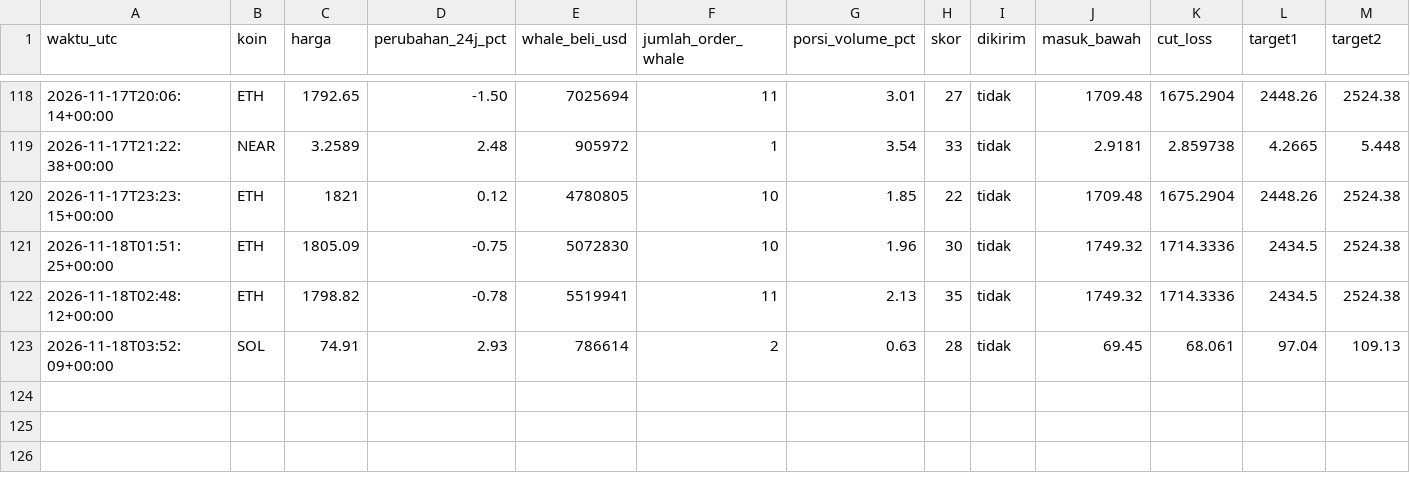
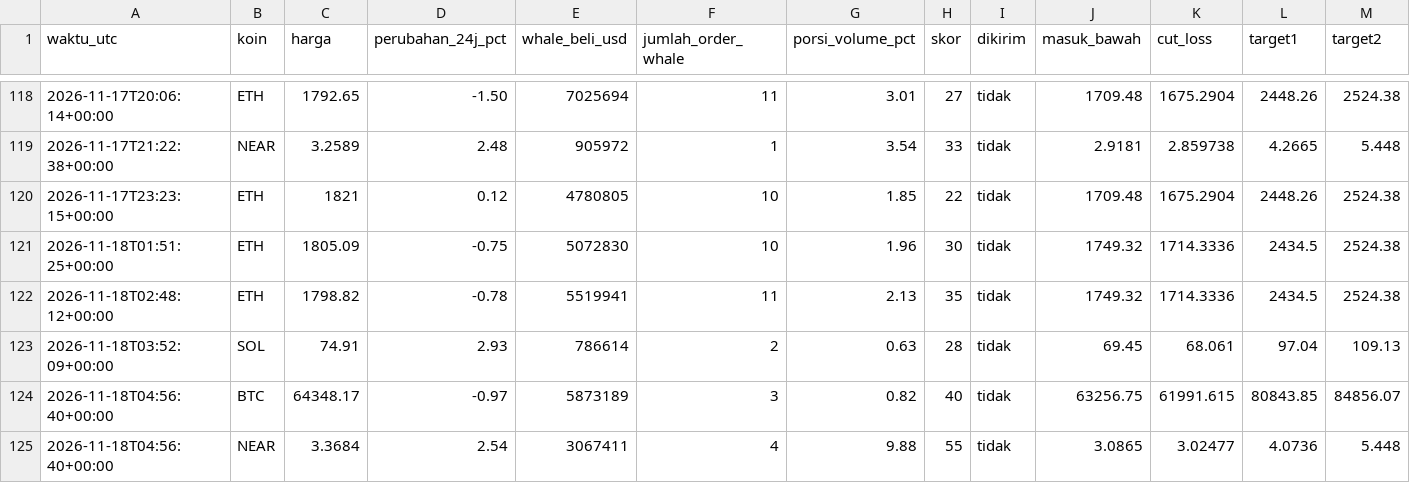
Before and after one commit to Ilhamikir/whale-tracker-v2, a CSV file: sinyal_log.csv, drawn as a sheet; only a part is shown, gaps mark what is left out; rows hold the shown columns only; the diff covers the shown part only; the diff names each change by its address in the sheet, - before the commit and + after, or states it on an @@ line.

Commit message:
Pembaruan whale tracker

```diff
--- a/sinyal_log.csv
+++ b/sinyal_log.csv
+row 124: 2026-11-18T04:56:40+00:00 | BTC | 64348.17 | -0.97 | 5873189 | 3 | 0.82 | 40 | tidak | 63256.75 | 61991.615 | 80843.85 | 84856.07
+row 125: 2026-11-18T04:56:40+00:00 | NEAR | 3.3684 | 2.54 | 3067411 | 4 | 9.88 | 55 | tidak | 3.0865 | 3.02477 | 4.0736 | 5.448
```
Also changed, not shown: 1 added row and 4 edited cells elsewhere in this file, 1 other file.
